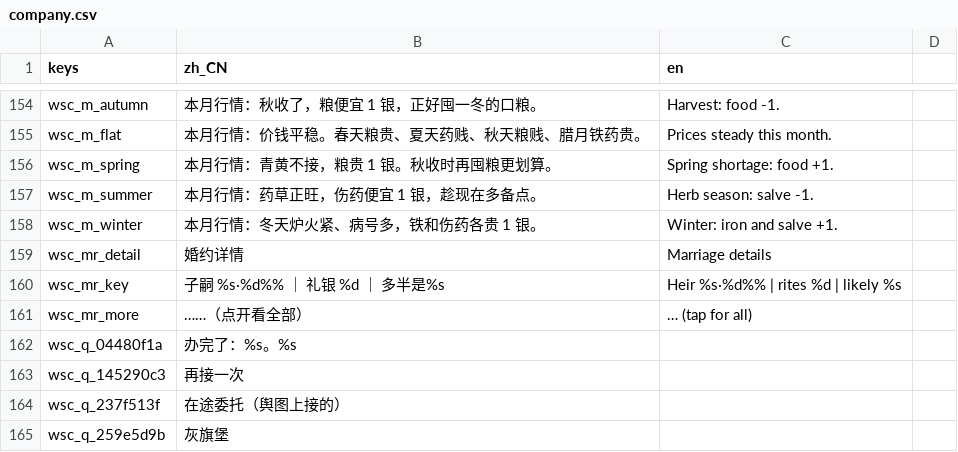
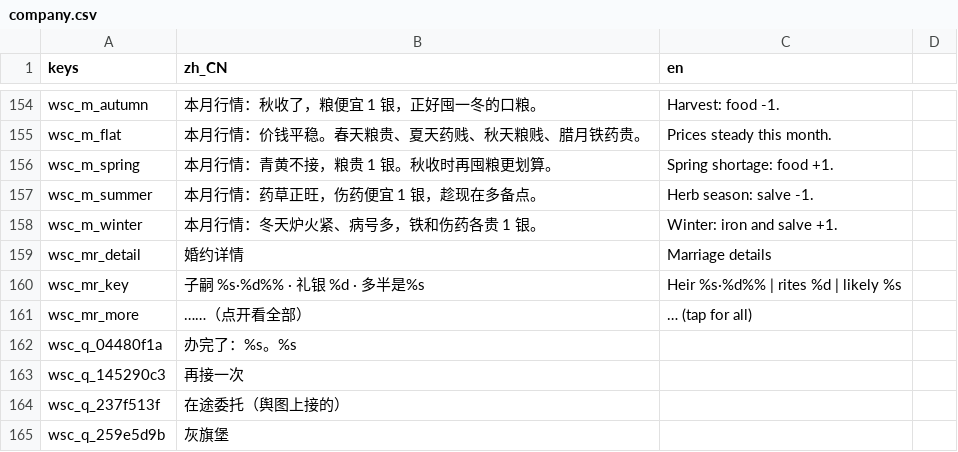
Before and after one commit to wuyongjia666-droid/CenturyKnights, a CSV file: project/data/locale/company.csv, drawn as a sheet; only a part is shown, gaps mark what is left out.

Commit message:
glyph: replace U+FF5C fullwidth bar with · in company.csv

```diff
--- a/project/data/locale/company.csv
+++ b/project/data/locale/company.csv
@@ -159,3 +159,3 @@ wsc_m_winter,本月行情：冬天炉火紧、病号多，铁和伤药各贵 1
 wsc_mr_detail,婚约详情,Marriage details
-wsc_mr_key,子嗣 %s·%d%% ｜ 礼银 %d ｜ 多半是%s,Heir %s·%d%% | rites %d | likely %s
+wsc_mr_key,子嗣 %s·%d%% · 礼银 %d · 多半是%s,Heir %s·%d%% | rites %d | likely %s
 wsc_mr_more,……（点开看全部）,… (tap for all)
```
